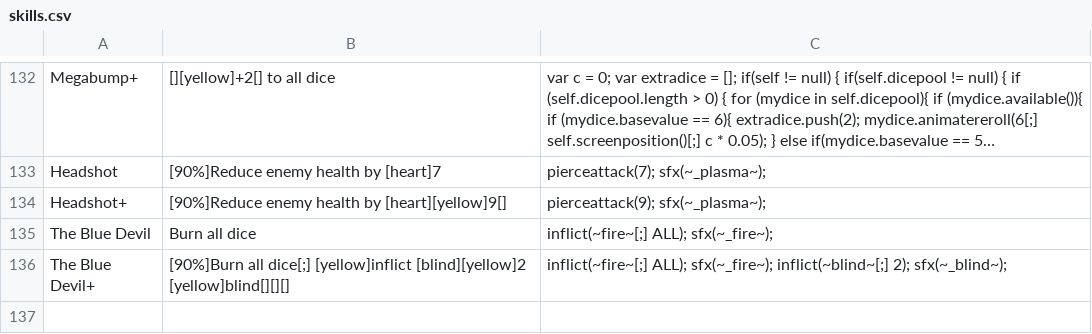
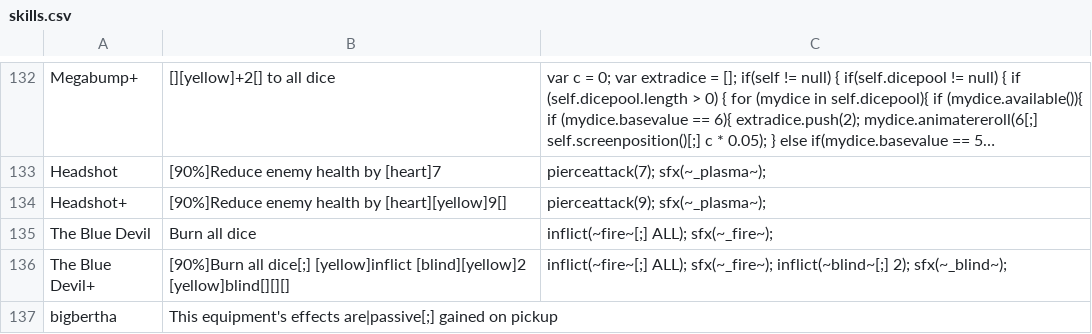
Before and after one commit to Polly224/pollymod, a CSV file: _append/data/text/skills.csv, drawn as a sheet; only a part is shown, gaps mark what is left out; long unchanged cells end in ….

```diff
--- a/_append/data/text/skills.csv
+++ b/_append/data/text/skills.csv
@@ -136 +136,2 @@ The Blue Devil,Burn all dice,inflict(~fire~[;] ALL); sfx(~_fire~);
 The Blue Devil+,[90%]Burn all dice[;] [yellow]inflict [blind][yellow]2 [yellow]blind[][][],inflict(~fire~[;] ALL); sfx(~_fire~); inflict(~blind~[;] 2); sfx(~_blind~);
+bigbertha,This equipment's effects are|passive[;] gained on pickup,
```
Also changed, not shown: _append/data/text/equipment.csv, data/text/episodes.csv, 2 other files.
